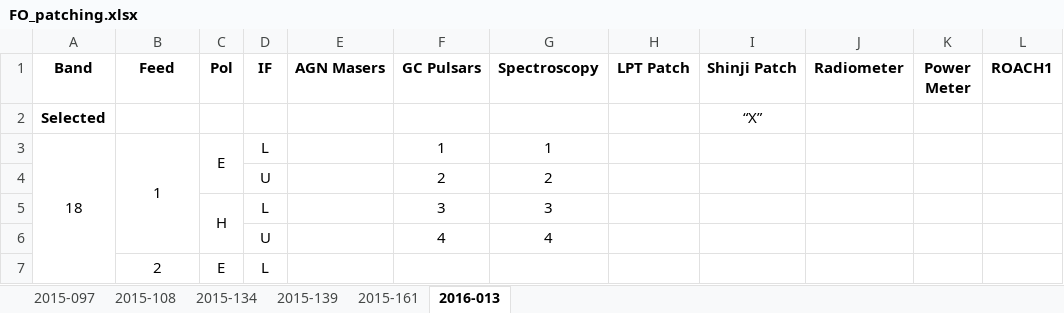
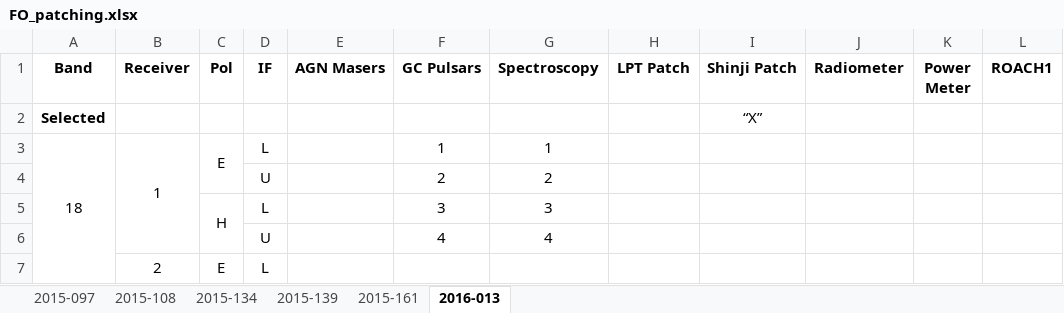
Before and after one commit to SDRAST/Configurations_CDSCC, an Excel workbook: FO_patching.xlsx, sheet 2016-013, drawn as a sheet; only a part is shown; values as stored, in another font and other column widths than the file's, no borders; the diff names each change by its address in the sheet, - before the commit and + after, or states it on an @@ line.

Commit message:
Updated FO spreadsheet

```diff
--- a/FO_patching.xlsx (sheet 2016-013)
+++ b/FO_patching.xlsx (sheet 2016-013)
-B1: Feed
+B1: Receiver
```
Also changed, not shown: 1 other file.
